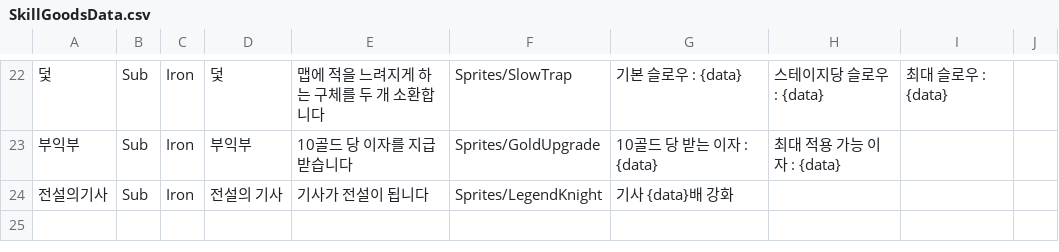
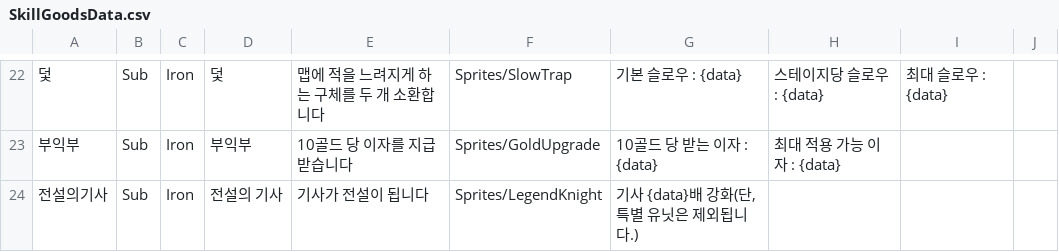
Before and after one commit to Penguin-God/TowerDefenseGame, a CSV file: Assets/Resources/Data/SkillData/SkillGoodsData.csv, drawn as a sheet; only a part is shown, gaps mark what is left out; the diff names each change by its address in the sheet, - before the commit and + after, or states it on an @@ line.

```diff
--- a/Assets/Resources/Data/SkillData/SkillGoodsData.csv
+++ b/Assets/Resources/Data/SkillData/SkillGoodsData.csv
-G24: 기사 {data}배 강화
+G24: 기사 {data}배 강화(단, 특별 유닛은 제외됩니다.)
```
Also changed, not shown: 1 other file.
